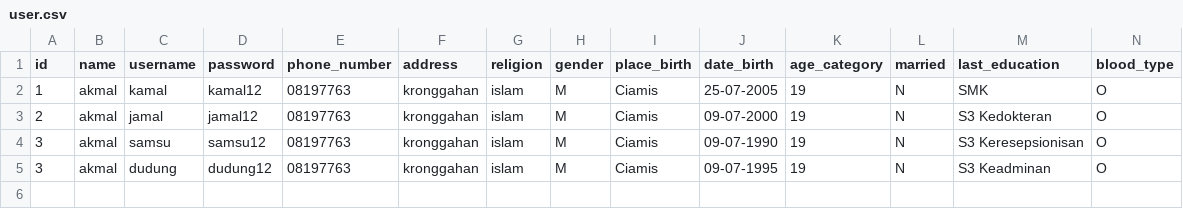
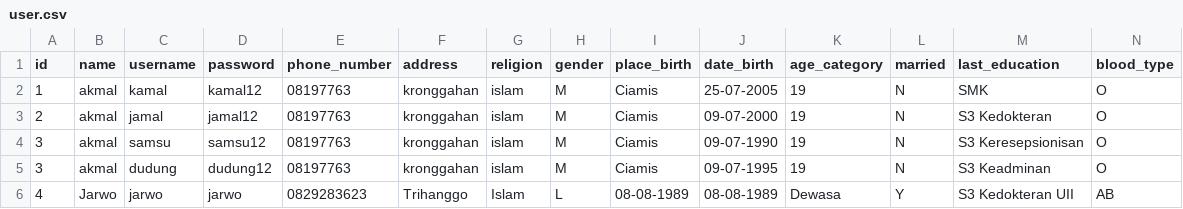
Before and after one commit to akkmlk/python-cli-hospital-app, a CSV file: Database/user.csv, drawn as a sheet; only a part is shown; rows hold the shown columns only; the diff names each change by its address in the sheet, - before the commit and + after, or states it on an @@ line.

```diff
--- a/Database/user.csv
+++ b/Database/user.csv
+row 6: 4 | Jarwo | jarwo | jarwo | 0829283623 | Trihanggo | Islam | L | 08-08-1989 | 08-08-1989 | Dewasa | Y | S3 Kedokteran UII | AB
```
Also changed, not shown: Database/log.csv, Database/queue.csv, 6 other files.
